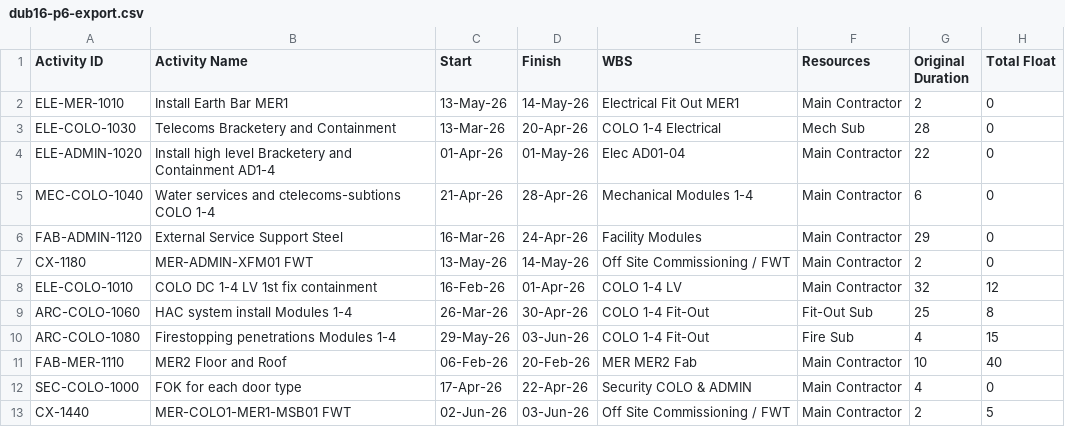
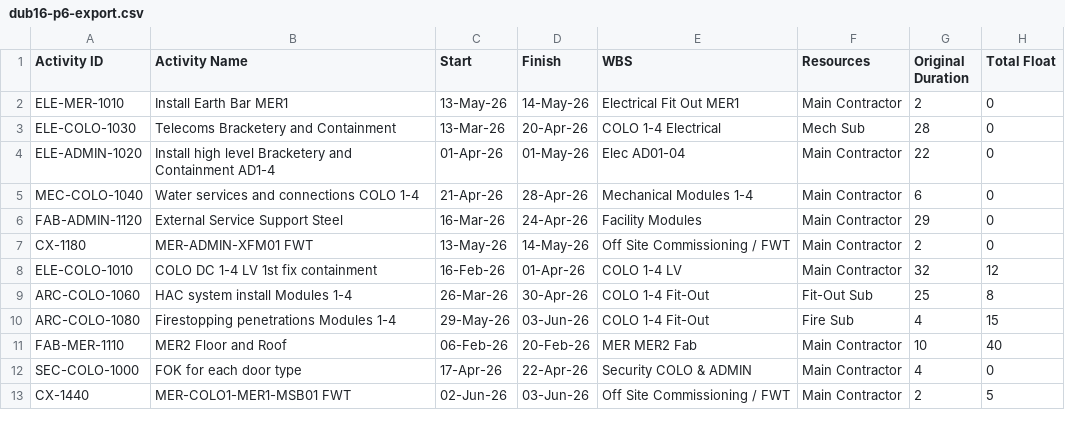
Before and after one commit to Ails150/keldra, a CSV file: public/samples/dub16-p6-export.csv, drawn as a sheet.

```diff
--- a/public/samples/dub16-p6-export.csv
+++ b/public/samples/dub16-p6-export.csv
@@ -4,3 +4,3 @@ ELE-COLO-1030,Telecoms Bracketery and Containment,13-Mar-26,20-Apr-26,COLO 1-4 E
 ELE-ADMIN-1020,Install high level Bracketery and Containment AD1-4,01-Apr-26,01-May-26,Elec AD01-04,Main Contractor,22,0
-MEC-COLO-1040,Water services and ctelecoms-subtions COLO 1-4,21-Apr-26,28-Apr-26,Mechanical Modules 1-4,Main Contractor,6,0
+MEC-COLO-1040,Water services and connections COLO 1-4,21-Apr-26,28-Apr-26,Mechanical Modules 1-4,Main Contractor,6,0
 FAB-ADMIN-1120,External Service Support Steel,16-Mar-26,24-Apr-26,Facility Modules,Main Contractor,29,0
```
Also changed, not shown: 16 other files.
